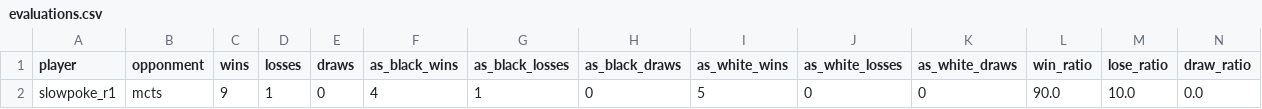
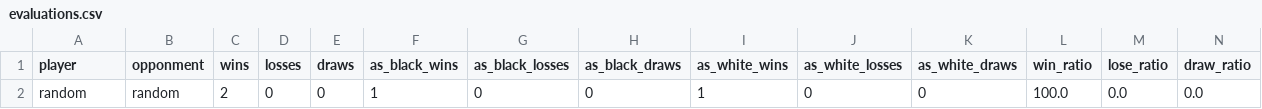
Before and after one commit to thien/slowpoke, a CSV file: evaluations.csv, drawn as a sheet; only a part is shown; removed rows and columns are numbered as before the commit, all else as after; rows hold the shown columns only; the diff names each change by its address in the sheet, - before the commit and + after, or states it on an @@ line.

```diff
--- a/evaluations.csv
+++ b/evaluations.csv
-row 2: slowpoke_r1 | mcts | 9 | 1 | 0 | 4 | 1 | 0 | 5 | 0 | 0 | 90.0 | 10.0 | 0.0
+row 2: random | random | 2 | 0 | 0 | 1 | 0 | 0 | 1 | 0 | 0 | 100.0 | 0.0 | 0.0
```
Also changed, not shown: 2 other files.
